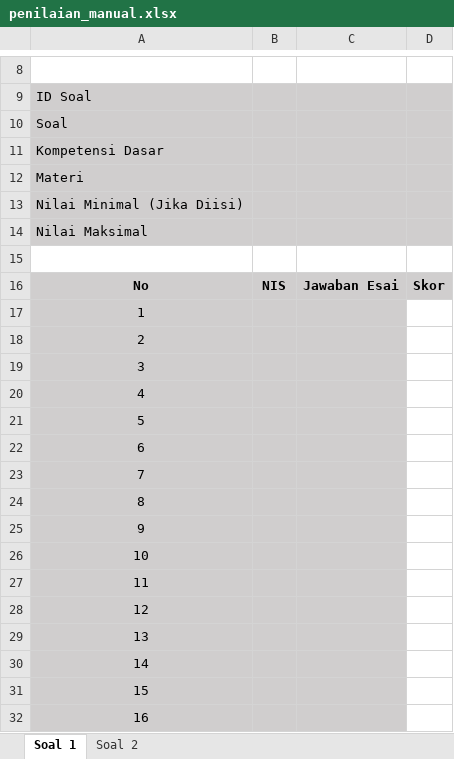
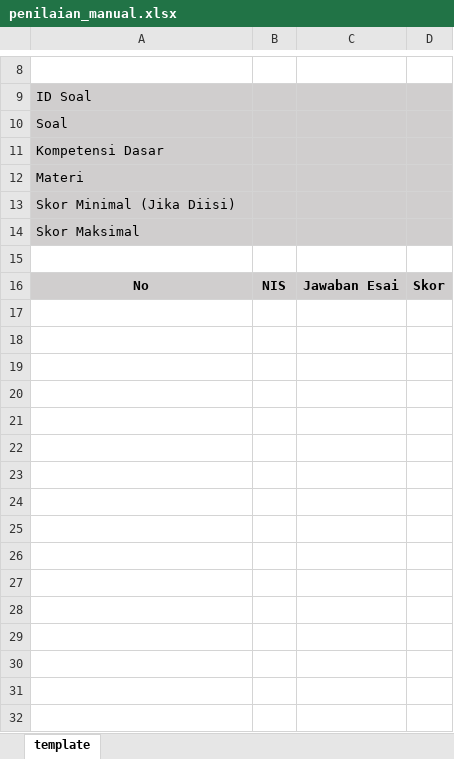
Before and after one commit to MufidJamaluddin/Aplikasi-Penilaian-Otomatis-Esai-BI, an Excel workbook: template/penilaian_manual.xlsx, sheet template, drawn as a sheet; only a part is shown, gaps mark what is left out; values as stored, in another font and other column widths than the file's, no borders; the diff covers the shown part only; the diff names each change by its address in the sheet, - before the commit and + after, or states it on an @@ line.

```diff
--- a/template/penilaian_manual.xlsx (sheet template)
+++ b/template/penilaian_manual.xlsx (sheet template)
-sheet tab: Soal 1
+sheet tab: template
-sheet tab: Soal 2
-A13: Nilai Minimal (Jika Diisi)
+A13: Skor Minimal (Jika Diisi)
-A14: Nilai Maksimal
+A14: Skor Maksimal
-row 17: 1
-row 18: 2
-row 19: 3
-row 20: 4
-row 21: 5
-row 22: 6
-row 23: 7
-row 24: 8
-row 25: 9
-row 26: 10
-row 27: 11
-row 28: 12
-row 29: 13
-row 30: 14
-row 31: 15
-row 32: 16
```
Also changed, not shown: 18 removed rows elsewhere in this sheet, 7 other files.
